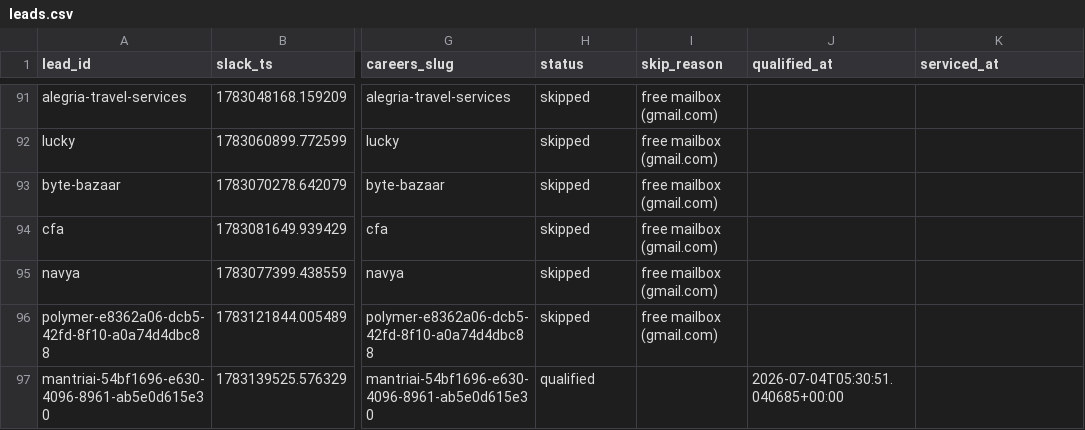
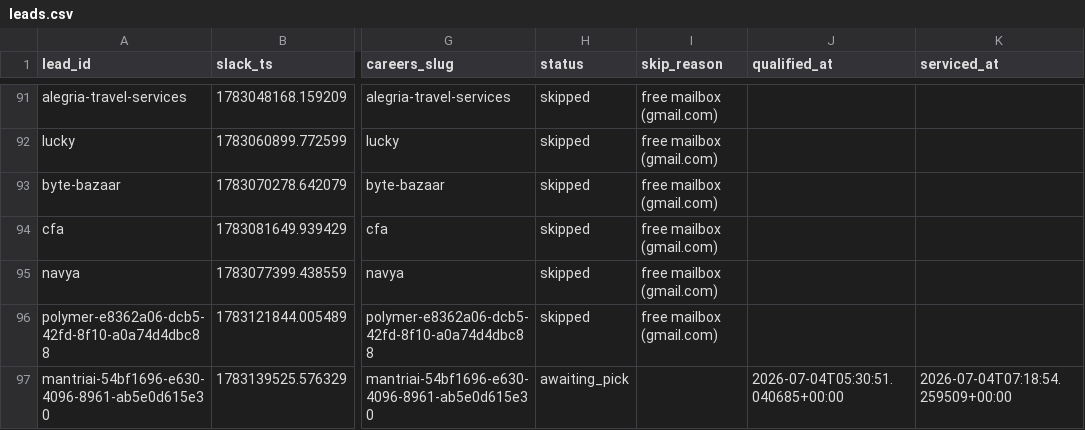
Before and after one commit to jessicagertig/first-touch-pipeline, a CSV file: state/leads.csv, drawn as a sheet; only a part is shown, gaps mark what is left out; the diff names each change by its address in the sheet, - before the commit and + after, or states it on an @@ line.

```diff
--- a/state/leads.csv
+++ b/state/leads.csv
-H97 (status): qualified
+H97 (status): awaiting_pick
-K97 (serviced_at): (empty)
+K97 (serviced_at): 2026-07-04T07:18:54.259509+00:00
```
Also changed, not shown: 5 other files.
